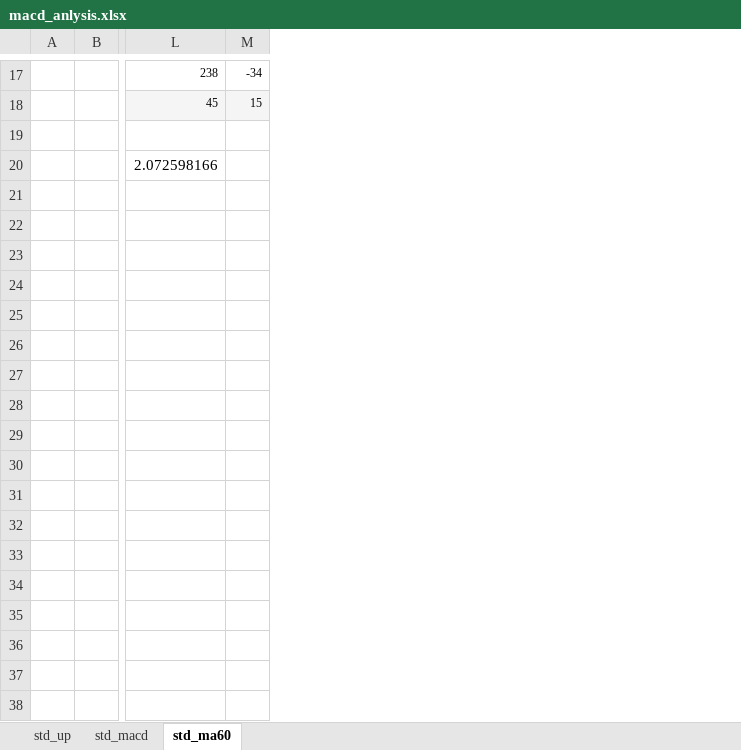
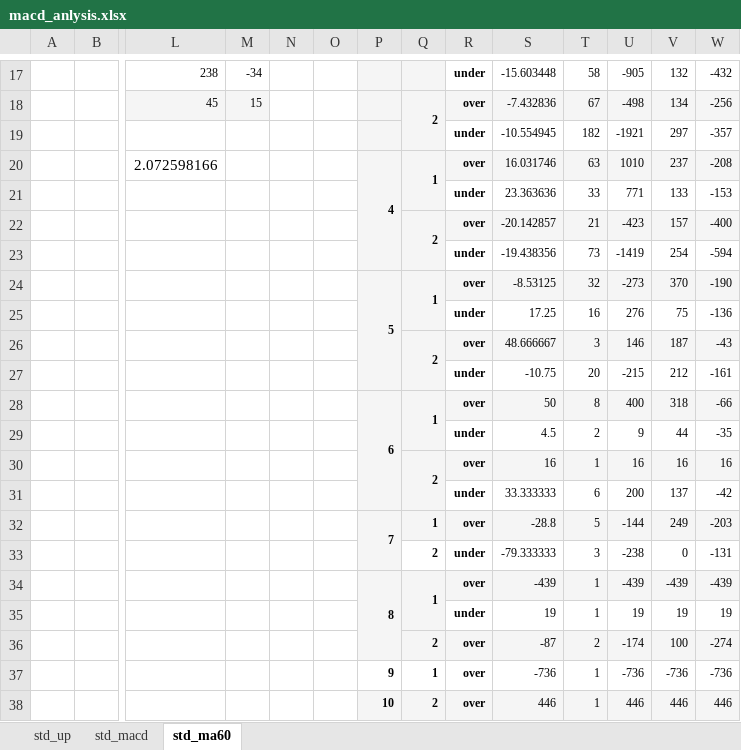
Before and after one commit to che7611/test2, an Excel workbook: macd_anlysis.xlsx, sheet std_ma60, drawn as a sheet; only a part is shown, gaps mark what is left out; values as stored, in another font and other column widths than the file's, no borders; rows hold the shown columns only; the diff names each change by its address in the sheet, - before the commit and + after, or states it on an @@ line.

```diff
--- a/macd_anlysis.xlsx (sheet std_ma60)
+++ b/macd_anlysis.xlsx (sheet std_ma60)
+column N, empty
+column O, empty
+column P, row 20: 4
+column Q, rows 18-20: 2 |  | 1
+column R, rows 17-20: under | over | under | over
+column S, rows 17-20: -15.603448 | -7.432836 | -10.554945 | 16.031746
+column T, rows 17-20: 58 | 67 | 182 | 63
+column U, rows 17-20: -905 | -498 | -1921 | 1010
+column V, rows 17-20: 132 | 134 | 297 | 237
+column W, rows 17-20: -432 | -256 | -357 | -208
-row 19: (empty)
+row 19:  |  |  |  |  |  |  |  | under | -10.554945 | 182 | -1921 | 297 | -357
+row 21:  |  |  |  |  |  |  |  | under | 23.363636 | 33 | 771 | 133 | -153
+row 22:  |  |  |  |  |  |  | 2 | over | -20.142857 | 21 | -423 | 157 | -400
+row 23:  |  |  |  |  |  |  |  | under | -19.438356 | 73 | -1419 | 254 | -594
+row 24:  |  |  |  |  |  | 5 | 1 | over | -8.53125 | 32 | -273 | 370 | -190
+row 25:  |  |  |  |  |  |  |  | under | 17.25 | 16 | 276 | 75 | -136
+row 26:  |  |  |  |  |  |  | 2 | over | 48.666667 | 3 | 146 | 187 | -43
+row 27:  |  |  |  |  |  |  |  | under | -10.75 | 20 | -215 | 212 | -161
+row 28:  |  |  |  |  |  | 6 | 1 | over | 50 | 8 | 400 | 318 | -66
+row 29:  |  |  |  |  |  |  |  | under | 4.5 | 2 | 9 | 44 | -35
+row 30:  |  |  |  |  |  |  | 2 | over | 16 | 1 | 16 | 16 | 16
+row 31:  |  |  |  |  |  |  |  | under | 33.333333 | 6 | 200 | 137 | -42
+row 32:  |  |  |  |  |  | 7 | 1 | over | -28.8 | 5 | -144 | 249 | -203
+row 33:  |  |  |  |  |  |  | 2 | under | -79.333333 | 3 | -238 | 0 | -131
+row 34:  |  |  |  |  |  | 8 | 1 | over | -439 | 1 | -439 | -439 | -439
+row 35:  |  |  |  |  |  |  |  | under | 19 | 1 | 19 | 19 | 19
+row 36:  |  |  |  |  |  |  | 2 | over | -87 | 2 | -174 | 100 | -274
+row 37:  |  |  |  |  |  | 9 | 1 | over | -736 | 1 | -736 | -736 | -736
+row 38:  |  |  |  |  |  | 10 | 2 | over | 446 | 1 | 446 | 446 | 446
```
Also changed, not shown: 1 other file.
